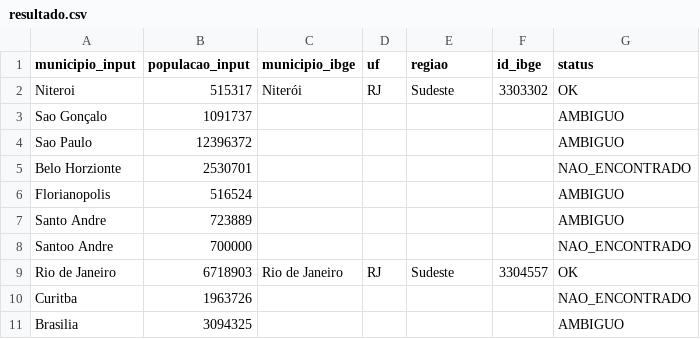
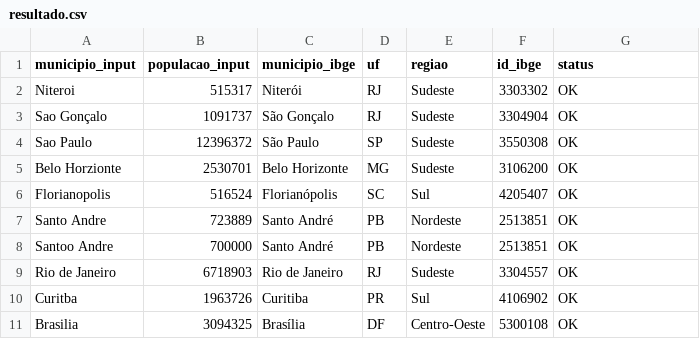
Before and after one commit to willencarnacao/cidadesibge, a CSV file: resultado.csv, drawn as a sheet.

```diff
--- a/resultado.csv
+++ b/resultado.csv
@@ -2,10 +2,10 @@
 Niteroi,515317,Niterói,RJ,Sudeste,3303302,OK
-Sao Gonçalo,1091737,,,,,AMBIGUO
-Sao Paulo,12396372,,,,,AMBIGUO
-Belo Horzionte,2530701,,,,,NAO_ENCONTRADO
-Florianopolis,516524,,,,,AMBIGUO
-Santo Andre,723889,,,,,AMBIGUO
-Santoo Andre,700000,,,,,NAO_ENCONTRADO
+Sao Gonçalo,1091737,São Gonçalo,RJ,Sudeste,3304904,OK
+Sao Paulo,12396372,São Paulo,SP,Sudeste,3550308,OK
+Belo Horzionte,2530701,Belo Horizonte,MG,Sudeste,3106200,OK
+Florianopolis,516524,Florianópolis,SC,Sul,4205407,OK
+Santo Andre,723889,Santo André,PB,Nordeste,2513851,OK
+Santoo Andre,700000,Santo André,PB,Nordeste,2513851,OK
 Rio de Janeiro,6718903,Rio de Janeiro,RJ,Sudeste,3304557,OK
-Curitba,1963726,,,,,NAO_ENCONTRADO
-Brasilia,3094325,,,,,AMBIGUO
+Curitba,1963726,Curitiba,PR,Sul,4106902,OK
+Brasilia,3094325,Brasília,DF,Centro-Oeste,5300108,OK
```
Also changed, not shown: 19 other files.
